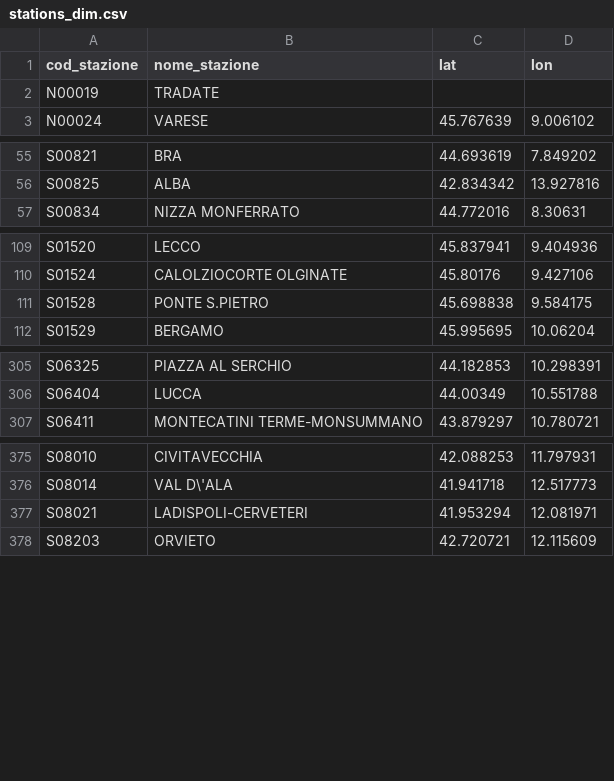
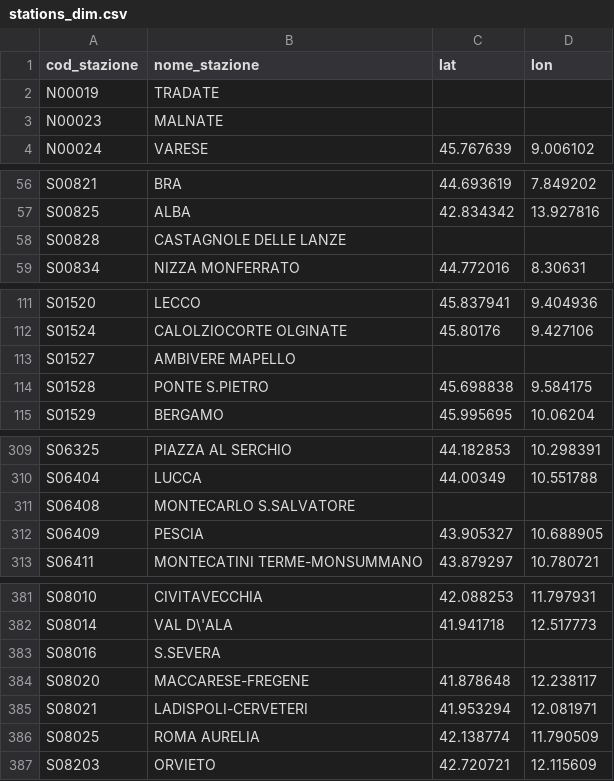
Before and after one commit to DrElegantia/trainstats-dashboard-test, a CSV file: data/gold/stations_dim.csv, drawn as a sheet; only a part is shown, gaps mark what is left out; the diff covers the shown part only.

```diff
--- a/data/gold/stations_dim.csv
+++ b/data/gold/stations_dim.csv
@@ -2,2 +2,3 @@ cod_stazione,nome_stazione,lat,lon
 N00019,TRADATE,,
+N00023,MALNATE,,
 N00024,VARESE,45.767639,9.006102
@@ -56,2 +57,3 @@ S00821,BRA,44.693619,7.849202
 S00825,ALBA,42.834342,13.927816
+S00828,CASTAGNOLE DELLE LANZE,,
 S00834,NIZZA MONFERRATO,44.772016,8.30631
@@ -110,2 +112,3 @@ S01520,LECCO,45.837941,9.404936
 S01524,CALOLZIOCORTE OLGINATE,45.80176,9.427106
+S01527,AMBIVERE MAPELLO,,
 S01528,PONTE S.PIETRO,45.698838,9.584175
@@ -306,2 +310,4 @@ S06325,PIAZZA AL SERCHIO,44.182853,10.298391
 S06404,LUCCA,44.00349,10.551788
+S06408,MONTECARLO S.SALVATORE,,
+S06409,PESCIA,43.905327,10.688905
 S06411,MONTECATINI TERME-MONSUMMANO,43.879297,10.780721
@@ -376,3 +382,6 @@ S08010,CIVITAVECCHIA,42.088253,11.797931
 S08014,VAL D\'ALA,41.941718,12.517773
+S08016,S.SEVERA,,
+S08020,MACCARESE-FREGENE,41.878648,12.238117
 S08021,LADISPOLI-CERVETERI,41.953294,12.081971
+S08025,ROMA AURELIA,42.138774,11.790509
 S08203,ORVIETO,42.720721,12.115609
```
Also changed, not shown: 3 moved rows elsewhere in this file, data/gold/kpi_dettaglio_categoria.csv, data/gold/kpi_mese_categoria.csv, 7 other files.
